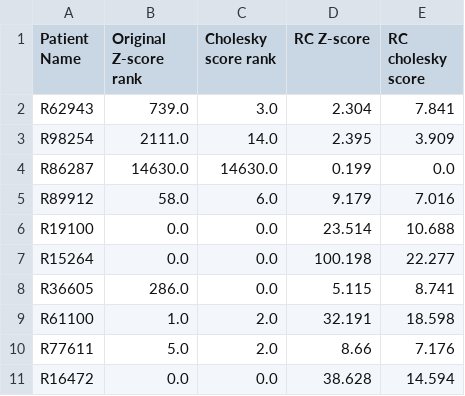
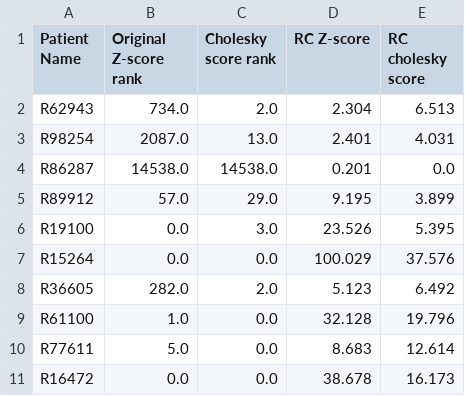
Before and after one commit to Jinzhou-Li/RootCauseDiscovery, a CSV file: julia/notebook/cv_result.csv, drawn as a sheet; only a part is shown; the diff covers the shown part only.

Commit message:
add result after removing >0.999 correlated variables

```diff
--- a/julia/notebook/cv_result.csv
+++ b/julia/notebook/cv_result.csv
@@ -1,11 +1,11 @@
 Patient Name,Original Z-score rank,Cholesky score rank,RC Z-score,RC cholesky score
-R62943,739.0,3.0,2.304,7.841
-R98254,2111.0,14.0,2.395,3.909
-R86287,14630.0,14630.0,0.199,0.0
-R89912,58.0,6.0,9.179,7.016
-R19100,0.0,0.0,23.514,10.688
-R15264,0.0,0.0,100.198,22.277
-R36605,286.0,0.0,5.115,8.741
-R61100,1.0,2.0,32.191,18.598
-R77611,5.0,2.0,8.66,7.176
-R16472,0.0,0.0,38.628,14.594
+R62943,734.0,2.0,2.304,6.513
+R98254,2087.0,13.0,2.401,4.031
+R86287,14538.0,14538.0,0.201,0.0
+R89912,57.0,29.0,9.195,3.899
+R19100,0.0,3.0,23.526,5.395
+R15264,0.0,0.0,100.029,37.576
+R36605,282.0,2.0,5.123,6.492
+R61100,1.0,0.0,32.128,19.796
+R77611,5.0,0.0,8.683,12.614
+R16472,0.0,0.0,38.678,16.173
```
Also changed, not shown: 69 edited cells elsewhere in this file, 2 other files.
